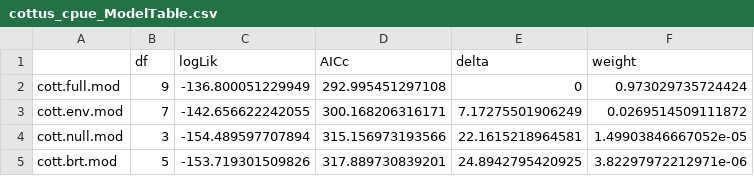
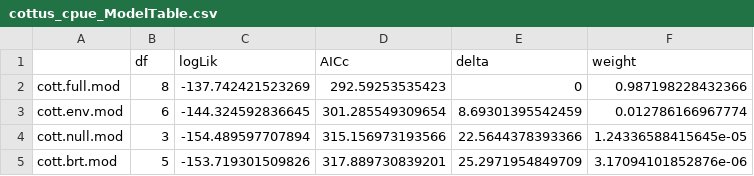
Before and after one commit to EEOB590A-Fall-2019/BKelly_Fishes, a CSV file: Data/Thesis/Tidy/cottus_cpue_ModelTable.csv, drawn as a sheet.

Commit message:
new cpue stuff for chapter three

```diff
--- a/Data/Thesis/Tidy/cottus_cpue_ModelTable.csv
+++ b/Data/Thesis/Tidy/cottus_cpue_ModelTable.csv
@@ -1,5 +1,5 @@
 "","df","logLik","AICc","delta","weight"
-"cott.full.mod",9,-136.800051229949,292.995451297108,0,0.973029735724424
-"cott.env.mod",7,-142.656622242055,300.168206316171,7.17275501906249,0.0269514509111872
-"cott.null.mod",3,-154.489597707894,315.156973193566,22.1615218964581,1.49903846667052e-05
-"cott.brt.mod",5,-153.719301509826,317.889730839201,24.8942795420925,3.82297972212971e-06
+"cott.full.mod",8,-137.742421523269,292.59253535423,0,0.987198228432366
+"cott.env.mod",6,-144.324592836645,301.285549309654,8.69301395542459,0.012786166967774
+"cott.null.mod",3,-154.489597707894,315.156973193566,22.5644378393366,1.24336588415645e-05
+"cott.brt.mod",5,-153.719301509826,317.889730839201,25.2971954849709,3.17094101852876e-06
```
Also changed, not shown: 4 other files.
